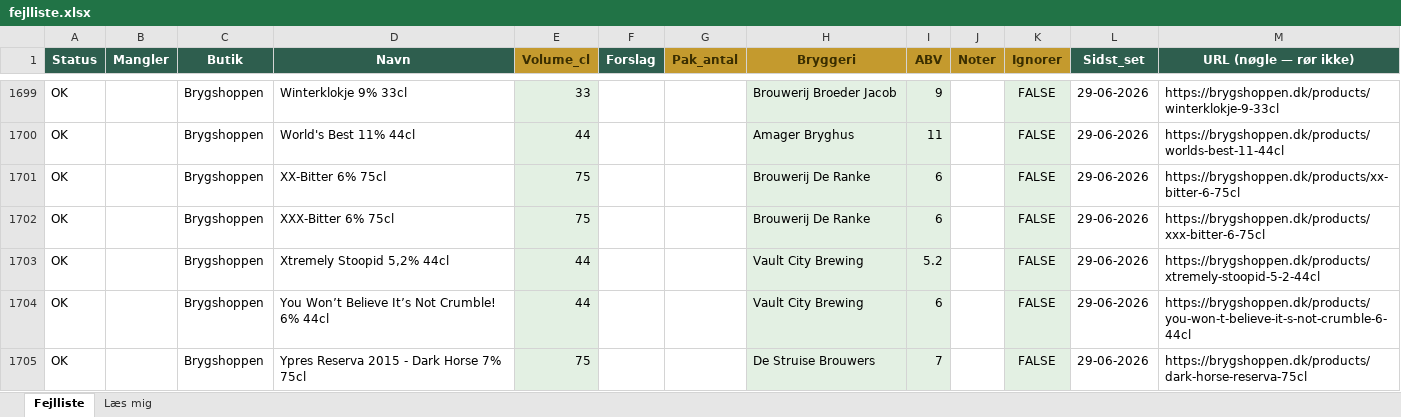
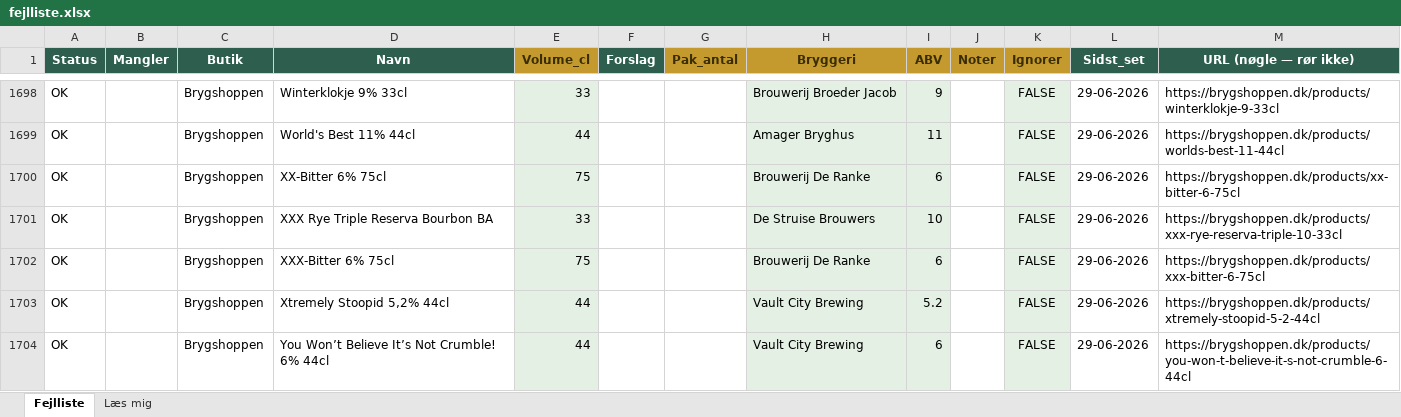
Before and after one commit to rasmus0705-star/beer-sniffer, an Excel workbook: fejlliste.xlsx, sheet Fejlliste, drawn as a sheet; only a part is shown, gaps mark what is left out; the shorter side is filled out with more unchanged rows; values as stored, in another font and other column widths than the file's, no borders; the diff covers the shown part only; the diff names each change by its address in the sheet, - before the commit and + after, or states it on an @@ line.

```diff
--- a/fejlliste.xlsx (sheet Fejlliste)
+++ b/fejlliste.xlsx (sheet Fejlliste)
+row 1701: OK |  | Brygshoppen | XXX Rye Triple Reserva Bourbon BA | 33 |  |  | De Struise Brouwers | 10 |  | FALSE | 29-06-2026 | https://brygshoppen.dk/products/xxx-rye-reserva-triple-10-33cl
```
Also changed, not shown: 8 added rows and 9 removed rows elsewhere in this sheet, 1 other file.
